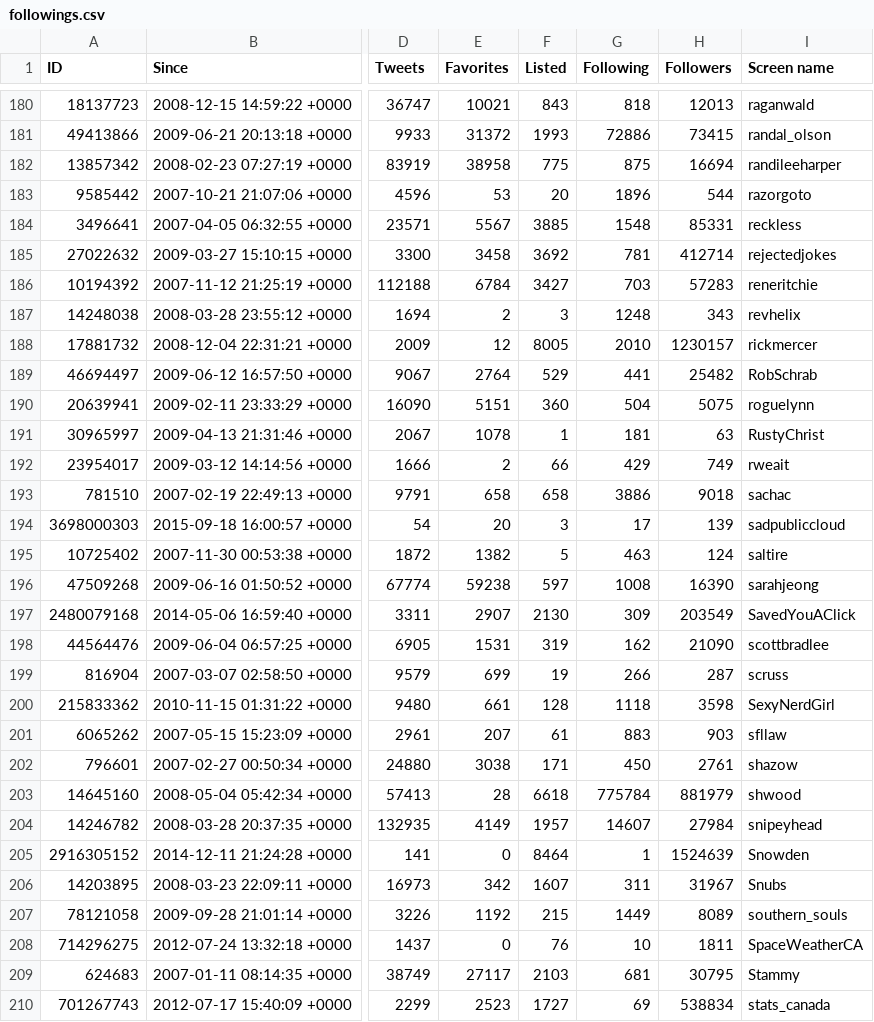
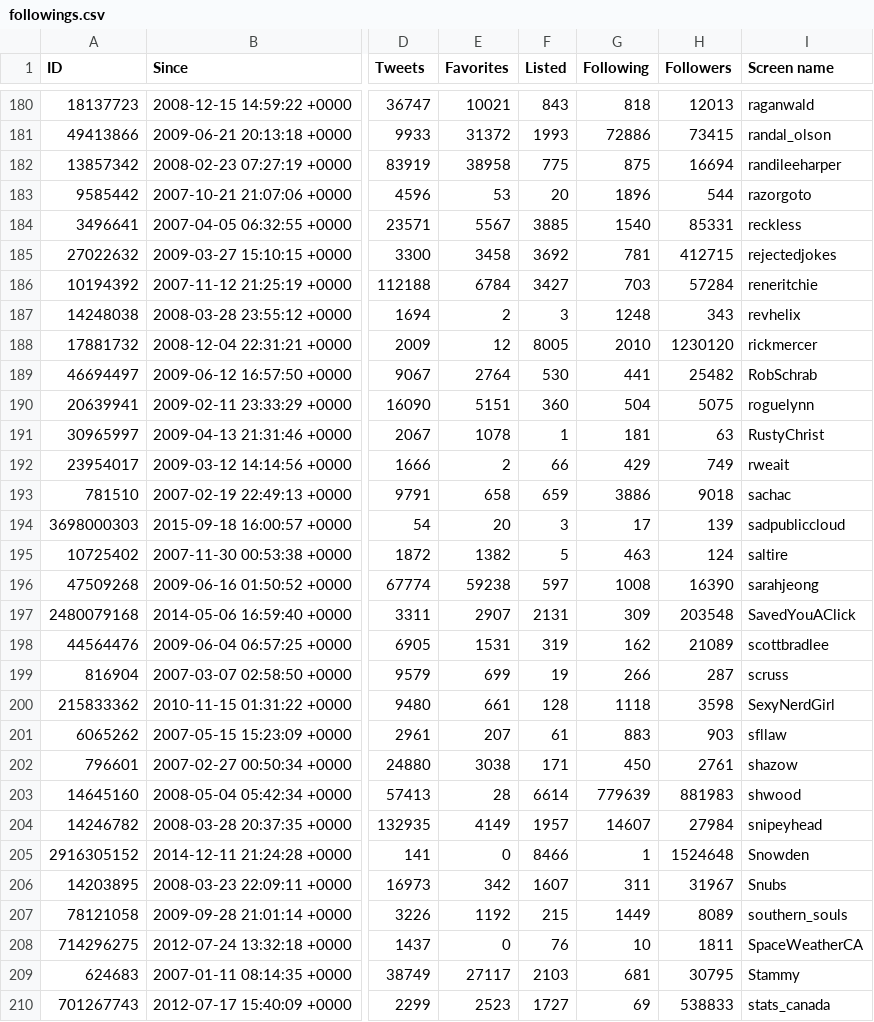
Before and after one commit to myles/backups-twitter, a CSV file: followings.csv, drawn as a sheet; only a part is shown, gaps mark what is left out; the diff covers the shown part only; the diff names each change by its address in the sheet, - before the commit and + after, or states it on an @@ line.

```diff
--- a/followings.csv
+++ b/followings.csv
-G184 (Following): 1548
+G184 (Following): 1540
-H185 (Followers): 412714
+H185 (Followers): 412715
-H186 (Followers): 57283
+H186 (Followers): 57284
-H188 (Followers): 1230157
+H188 (Followers): 1230120
-F189 (Listed): 529
+F189 (Listed): 530
-F193 (Listed): 658
+F193 (Listed): 659
-F197 (Listed): 2130
+F197 (Listed): 2131
-H197 (Followers): 203549
+H197 (Followers): 203548
-H198 (Followers): 21090
+H198 (Followers): 21089
-F203 (Listed): 6618
+F203 (Listed): 6614
-G203 (Following): 775784
+G203 (Following): 779639
-H203 (Followers): 881979
+H203 (Followers): 881983
-F205 (Listed): 8464
+F205 (Listed): 8466
-H205 (Followers): 1524639
+H205 (Followers): 1524648
-H210 (Followers): 538834
+H210 (Followers): 538833
```
Also changed, not shown: 99 edited cells elsewhere in this file, favorites.csv, followers.csv, 4 other files.
